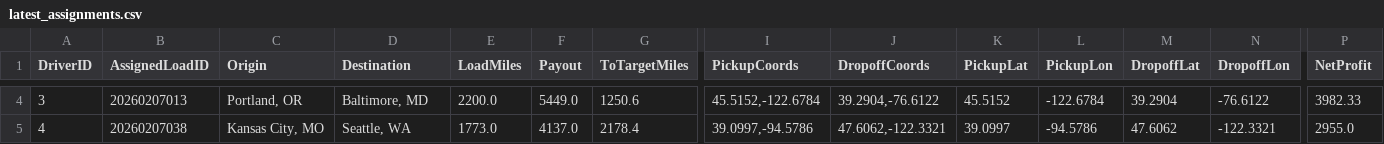
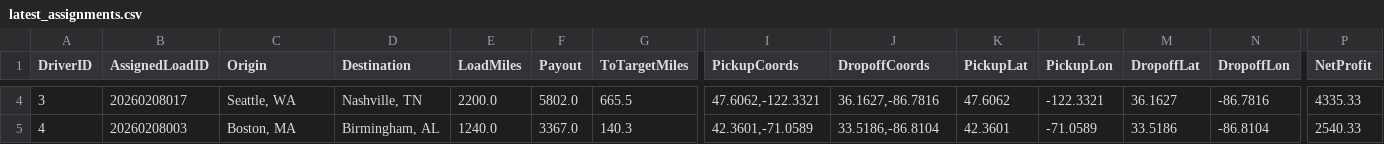
Before and after one commit to BryantPortfolio/truck-load-optimizer, a CSV file: latest_assignments.csv, drawn as a sheet; only a part is shown, gaps mark what is left out; the diff covers the shown part only; the diff names each change by its address in the sheet, - before the commit and + after, or states it on an @@ line.

```diff
--- a/latest_assignments.csv
+++ b/latest_assignments.csv
-B4 (AssignedLoadID): 20260207013
+B4 (AssignedLoadID): 20260208017
-C4 (Origin): Portland, OR
+C4 (Origin): Seattle, WA
-D4 (Destination): Baltimore, MD
+D4 (Destination): Nashville, TN
-F4 (Payout): 5449.0
+F4 (Payout): 5802.0
-G4 (ToTargetMiles): 1250.6
+G4 (ToTargetMiles): 665.5
-I4 (PickupCoords): 45.5152,-122.6784
+I4 (PickupCoords): 47.6062,-122.3321
-J4 (DropoffCoords): 39.2904,-76.6122
+J4 (DropoffCoords): 36.1627,-86.7816
-K4 (PickupLat): 45.5152
+K4 (PickupLat): 47.6062
-L4 (PickupLon): -122.6784
+L4 (PickupLon): -122.3321
-M4 (DropoffLat): 39.2904
+M4 (DropoffLat): 36.1627
-N4 (DropoffLon): -76.6122
+N4 (DropoffLon): -86.7816
-P4 (NetProfit): 3982.33
+P4 (NetProfit): 4335.33
-B5 (AssignedLoadID): 20260207038
+B5 (AssignedLoadID): 20260208003
-C5 (Origin): Kansas City, MO
+C5 (Origin): Boston, MA
-D5 (Destination): Seattle, WA
+D5 (Destination): Birmingham, AL
-E5 (LoadMiles): 1773.0
+E5 (LoadMiles): 1240.0
-F5 (Payout): 4137.0
+F5 (Payout): 3367.0
-G5 (ToTargetMiles): 2178.4
+G5 (ToTargetMiles): 140.3
-I5 (PickupCoords): 39.0997,-94.5786
+I5 (PickupCoords): 42.3601,-71.0589
-J5 (DropoffCoords): 47.6062,-122.3321
+J5 (DropoffCoords): 33.5186,-86.8104
-K5 (PickupLat): 39.0997
+K5 (PickupLat): 42.3601
-L5 (PickupLon): -94.5786
+L5 (PickupLon): -71.0589
-M5 (DropoffLat): 47.6062
+M5 (DropoffLat): 33.5186
-N5 (DropoffLon): -122.3321
+N5 (DropoffLon): -86.8104
-P5 (NetProfit): 2955.0
+P5 (NetProfit): 2540.33
```
Also changed, not shown: 57 edited cells elsewhere in this file.
